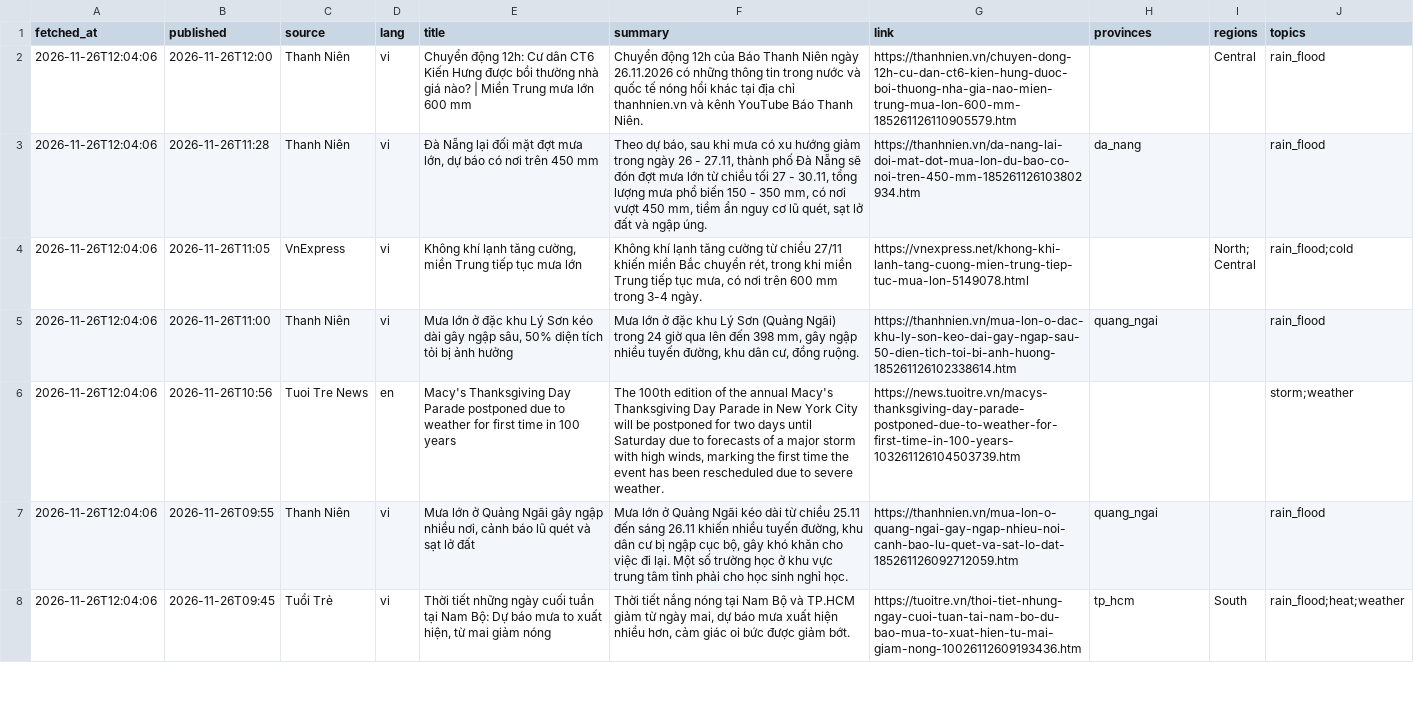
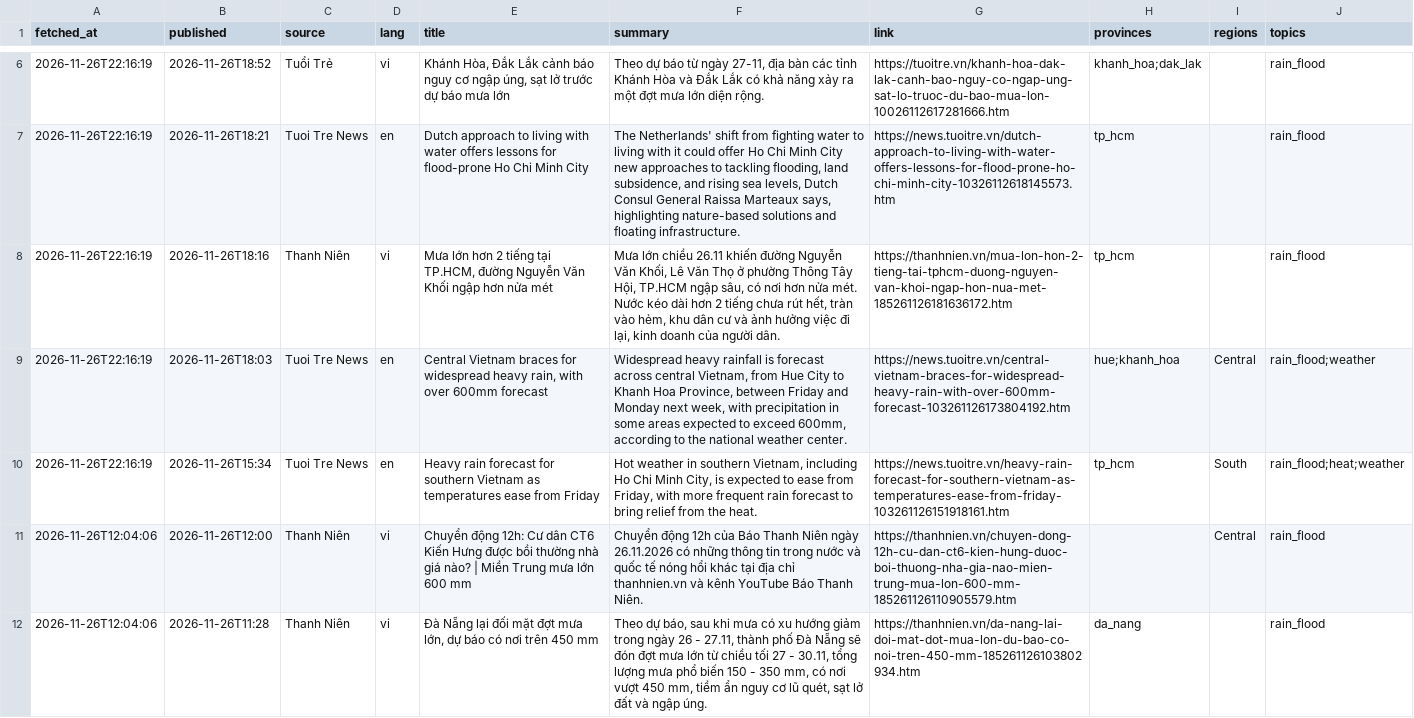
Before and after one commit to Kalu-Cassano/weather-aqi-vn, a CSV file: live/realtime/news.csv, drawn as a sheet; only a part is shown, gaps mark what is left out; the shorter side is filled out with more unchanged rows; the diff covers the shown part only.

```diff
--- a/live/realtime/news.csv
+++ b/live/realtime/news.csv
@@ -2 +6,6 @@ fetched_at,published,source,lang,title,summary,link,provinces,regions,topics
+2026-11-26T22:16:19,2026-11-26T18:52,Tuổi Trẻ,vi,"Khánh Hòa, Đắk Lắk cảnh báo nguy cơ ngập úng, sạt lở trước dự báo mưa lớn","Theo dự báo từ ngày 27-11, địa bàn các tỉnh Khánh Hòa và Đắk Lắk có khả năng xảy ra một đợt mưa lớn diện rộng.",https://tuoitre.vn/khanh-hoa-dak-lak-canh-bao-nguy-co-ngap-ung-sat-lo-truoc-du-bao-mua-lon-10026112617281666.htm,khanh_hoa;dak_lak,,rain_flood
+2026-11-26T22:16:19,2026-11-26T18:21,Tuoi Tre News,en,Dutch approach to living with water offers lessons for flood-prone Ho Chi Minh City,"The Netherlands' shift from fighting water to living with it could offer Ho Chi Minh City new approaches to tackling flooding, land subsidence, and rising sea levels, Dutch Consul General Raissa Marteaux says, highlighting nature-based solutions and floating infrastructure.",https://news.tuoitre.vn/dutch-approach-to-living-with-water-offers-lessons-for-flood-prone-ho-chi-minh-city-10326112618145573.htm,tp_hcm,,rain_flood
+2026-11-26T22:16:19,2026-11-26T18:16,Thanh Niên,vi,"Mưa lớn hơn 2 tiếng tại TP.HCM, đường Nguyễn Văn Khối ngập hơn nửa mét","Mưa lớn chiều 26.11 khiến đường Nguyễn Văn Khối, Lê Văn Thọ ở phường Thông Tây Hội, TP.HCM ngập sâu, có nơi hơn nửa mét. Nước kéo dài hơn 2 tiếng chưa rút hết, tràn vào hẻm, khu dân cư và ảnh hưởng việc đi lại, kinh doanh của người dân.",https://thanhnien.vn/mua-lon-hon-2-tieng-tai-tphcm-duong-nguyen-van-khoi-ngap-hon-nua-met-185261126181636172.htm,tp_hcm,,rain_flood
+2026-11-26T22:16:19,2026-11-26T18:03,Tuoi Tre News,en,"Central Vietnam braces for widespread heavy rain, with over 600mm forecast","Widespread heavy rainfall is forecast across central Vietnam, from Hue City to Khanh Hoa Province, between Friday and Monday next week, with precipitation in some areas expected to exceed 600mm, according to the national weather center.",https://news.tuoitre.vn/central-vietnam-braces-for-widespread-heavy-rain-with-over-600mm-forecast-103261126173804192.htm,hue;khanh_hoa,Central,rain_flood;weather
+2026-11-26T22:16:19,2026-11-26T15:34,Tuoi Tre News,en,Heavy rain forecast for southern Vietnam as temperatures ease from Friday,"Hot weather in southern Vietnam, including Ho Chi Minh City, is expected to ease from Friday, with more frequent rain forecast to bring relief from the heat.",https://news.tuoitre.vn/heavy-rain-forecast-for-southern-vietnam-as-temperatures-ease-from-friday-103261126151918161.htm,tp_hcm,South,rain_flood;heat;weather
 2026-11-26T12:04:06,2026-11-26T12:00,Thanh Niên,vi,Chuyển động 12h: Cư dân CT6 Kiến Hưng được bồi thường nhà giá nào? | Miền Trung mưa lớn 600 mm,Chuyển động 12h của Báo Thanh Niên ngày 26.11.2026 có những thông tin trong nước và quốc tế nóng hổi khác tại địa chỉ thanhnien.vn và kênh YouTube Báo Thanh Niên.,https://thanhnien.vn/chuyen-dong-12h-cu-dan-ct6-kien-hung-duoc-boi-thuong-nha-gia-nao-mien-trung-mua-lon-600-mm-185261126110905579.htm,,Central,rain_flood
```
Also changed, not shown: 4 added rows elsewhere in this file, live/realtime/aq_current.csv, live/realtime/weather_current.csv, 2 other files.
